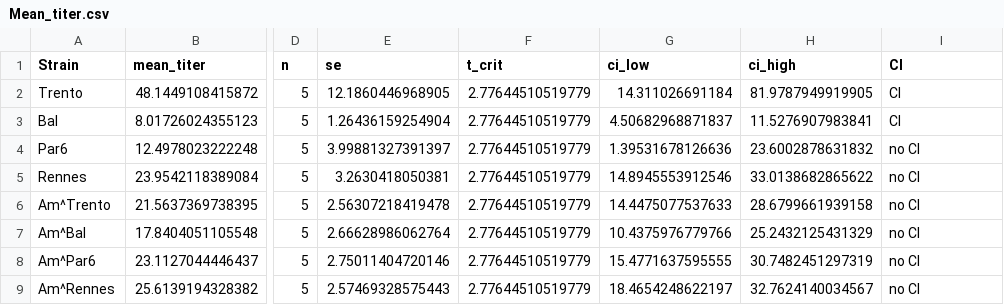
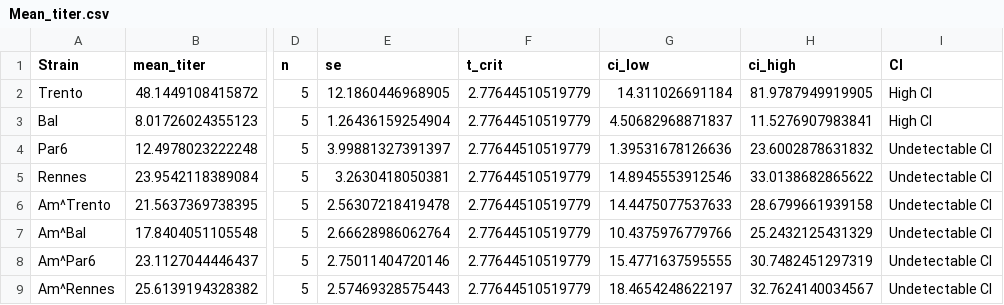
Before and after one commit to luchiksveta05/Y2025.Wolbachia.CI, a CSV file: data/derived_data/Mean_titer.csv, drawn as a sheet; only a part is shown, gaps mark what is left out; the diff names each change by its address in the sheet, - before the commit and + after, or states it on an @@ line.

```diff
--- a/data/derived_data/Mean_titer.csv
+++ b/data/derived_data/Mean_titer.csv
-I2:I3 (CI): CI
+I2:I3 (CI): High CI
-I4:I9 (CI): no CI
+I4:I9 (CI): Undetectable CI
```
Also changed, not shown: data/derived_data/TableS2_CI_estimates.csv, data/derived_data/TableS2_confintp1.csv, 17 other files.
